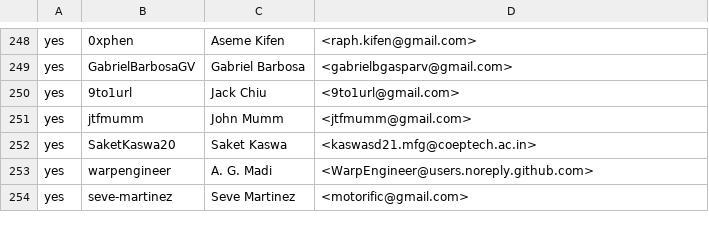
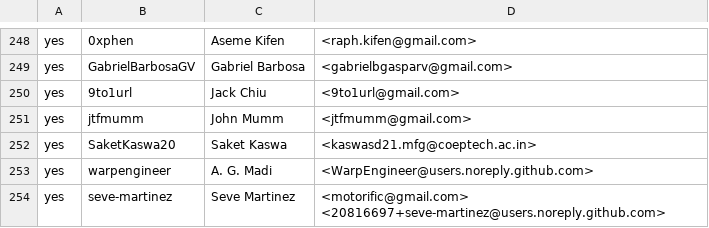
Before and after one commit to outerwear/ockam-contributors, a CSV file: CONTRIBUTORS.csv, drawn as a sheet; only a part is shown, gaps mark what is left out.

Commit message:
add email

```diff
--- a/CONTRIBUTORS.csv
+++ b/CONTRIBUTORS.csv
@@ -253,2 +253,2 @@ yes,SaketKaswa20,Saket Kaswa,<kaswasd21.mfg@coeptech.ac.in>
 yes,warpengineer,A. G. Madi,<WarpEngineer@users.noreply.github.com>
-yes,seve-martinez,Seve Martinez,<motorific@gmail.com>
+yes,seve-martinez,Seve Martinez,<motorific@gmail.com> <20816697+seve-martinez@users.noreply.github.com>
```
